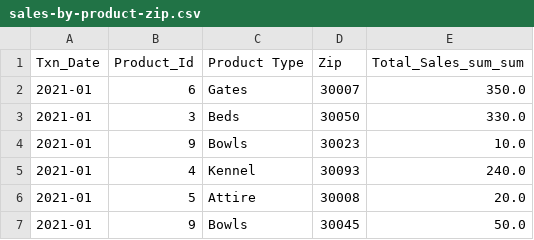
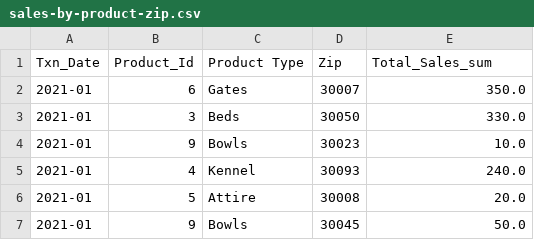
Before and after one commit to chaejh-data/DataCampus-workshop, a CSV file: data/sales-by-product-zip.csv, drawn as a sheet; only a part is shown.

Commit message:
Update sales-by-product-zip.csv

```diff
--- a/data/sales-by-product-zip.csv
+++ b/data/sales-by-product-zip.csv
@@ -1,2 +1,2 @@
-Txn_Date,Product_Id,"Product Type",Zip,Total_Sales_sum_sum
+Txn_Date,Product_Id,"Product Type",Zip,Total_Sales_sum
 2021-01,6,Gates,30007,350.0
```
